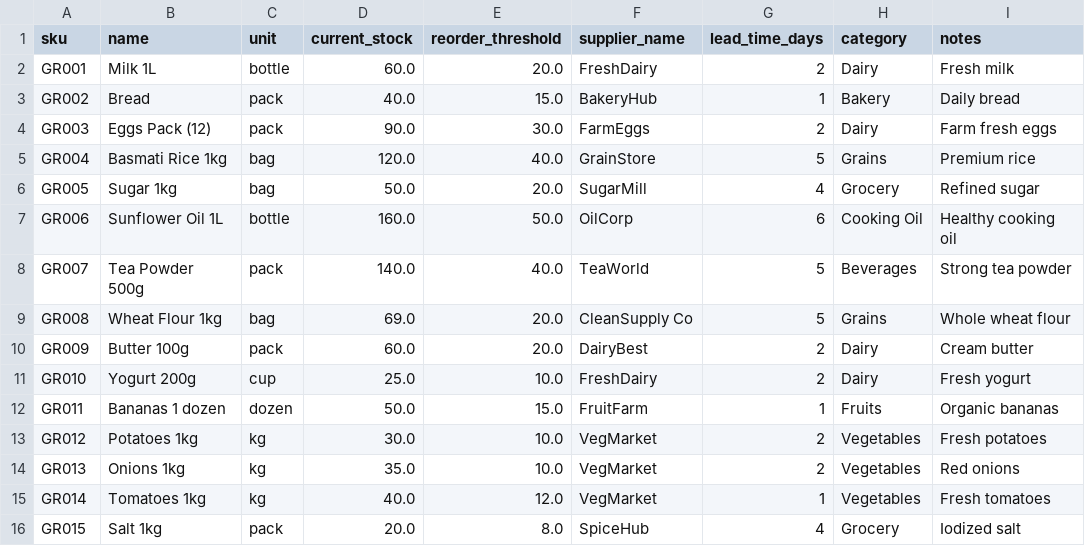
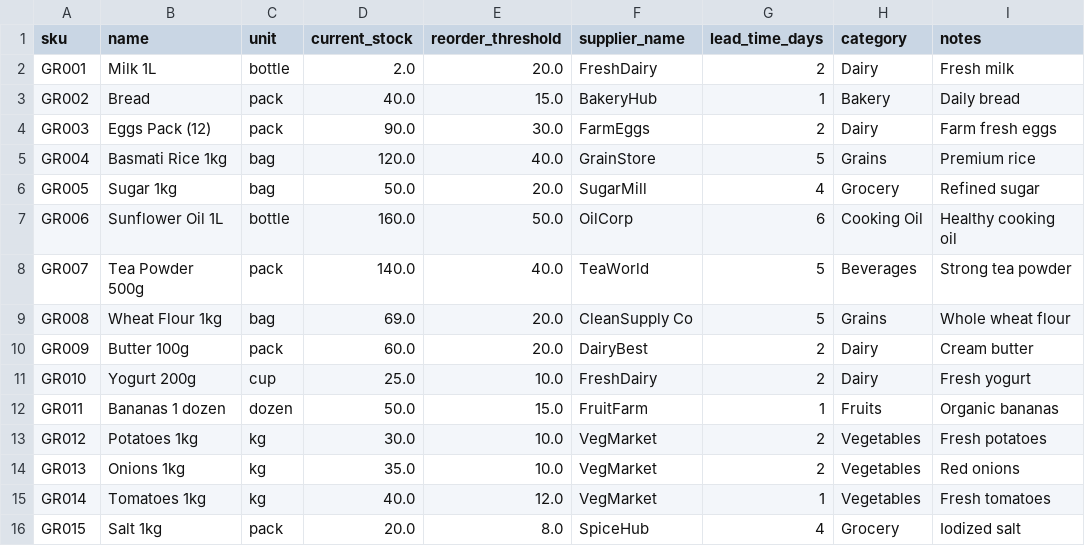
Before and after one commit to 2300032166/smart-inventory, a CSV file: backend/data/products.csv, drawn as a sheet.

```diff
--- a/backend/data/products.csv
+++ b/backend/data/products.csv
@@ -1,3 +1,3 @@
 sku,name,unit,current_stock,reorder_threshold,supplier_name,lead_time_days,category,notes
-GR001,Milk 1L,bottle,60.0,20.0,FreshDairy,2,Dairy,Fresh milk
+GR001,Milk 1L,bottle,2.0,20.0,FreshDairy,2,Dairy,Fresh milk
 GR002,Bread,pack,40.0,15.0,BakeryHub,1,Bakery,Daily bread
```
Also changed, not shown: 30 other files.
